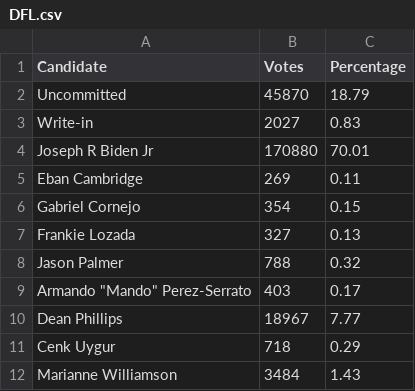
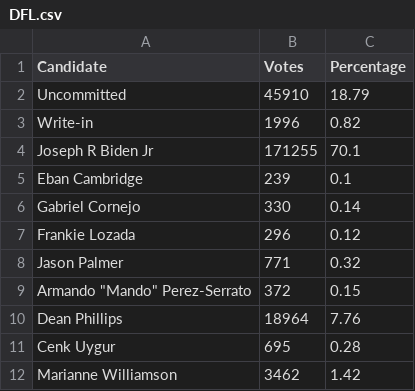
Before and after one commit to sahanjournal/primary-results-2025, a CSV file: data/DFL.csv, drawn as a sheet.

```diff
--- a/data/DFL.csv
+++ b/data/DFL.csv
@@ -1,12 +1,12 @@
 Candidate,Votes,Percentage
-Uncommitted,45870,18.79
-Write-in,2027,0.83
-Joseph R Biden Jr,170880,70.01
-Eban Cambridge,269,0.11
-Gabriel Cornejo,354,0.15
-Frankie Lozada,327,0.13
-Jason Palmer,788,0.32
-"Armando ""Mando"" Perez-Serrato",403,0.17
-Dean Phillips,18967,7.77
-Cenk Uygur,718,0.29
-Marianne Williamson,3484,1.43
+Uncommitted,45910,18.79
+Write-in,1996,0.82
+Joseph R Biden Jr,171255,70.1
+Eban Cambridge,239,0.1
+Gabriel Cornejo,330,0.14
+Frankie Lozada,296,0.12
+Jason Palmer,771,0.32
+"Armando ""Mando"" Perez-Serrato",372,0.15
+Dean Phillips,18964,7.76
+Cenk Uygur,695,0.28
+Marianne Williamson,3462,1.42
```
Also changed, not shown: data/results.csv, 4 other files.
